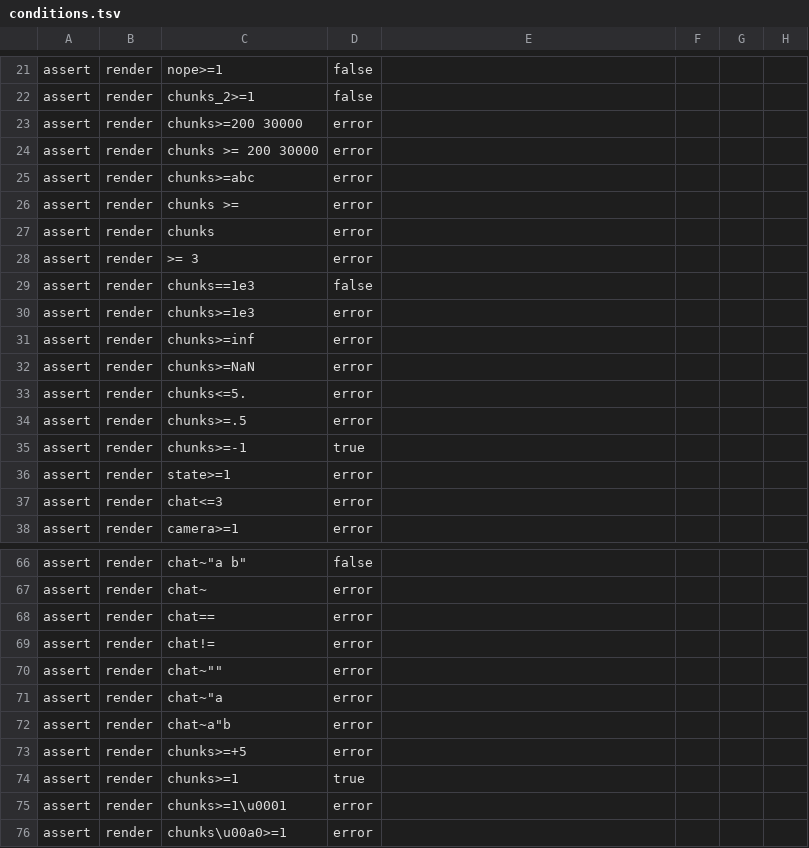
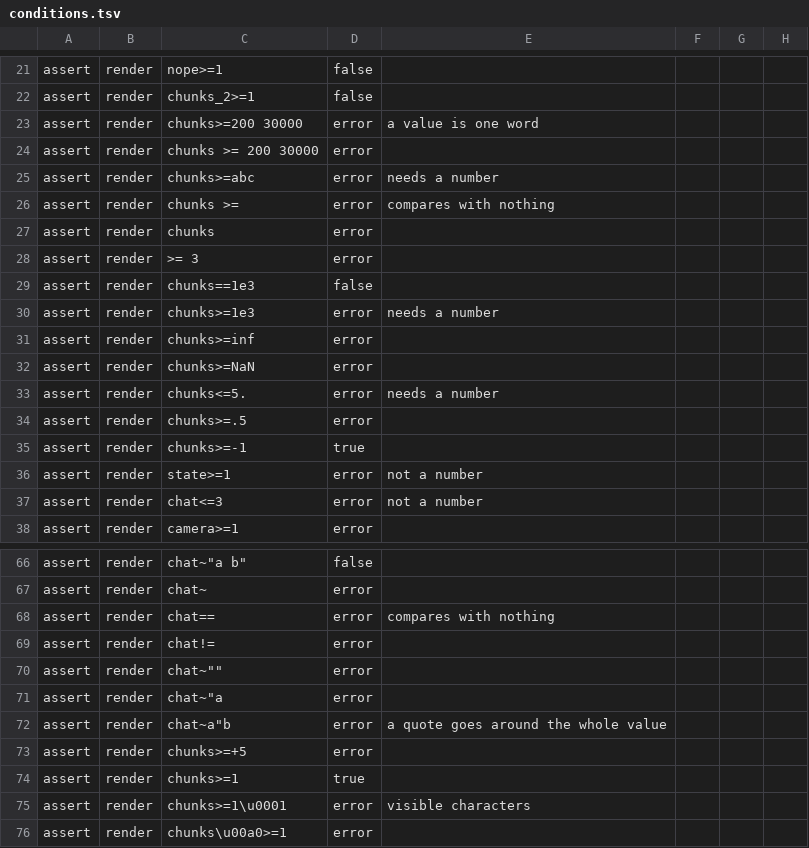
Before and after one commit to VoidMinecraft/VoidMC, a TSV file: void-clients/conditions.tsv, drawn as a sheet; only a part is shown, gaps mark what is left out; the diff covers the shown part only; the diff names each change by its address in the sheet, - before the commit and + after, or states it on an @@ line.

```diff
--- a/void-clients/conditions.tsv
+++ b/void-clients/conditions.tsv
-E23: (empty)
+E23: a value is one word
-E25: (empty)
+E25: needs a number
-E26: (empty)
+E26: compares with nothing
-E30: (empty)
+E30: needs a number
-E33: (empty)
+E33: needs a number
-E36:E37: (empty)
+E36:E37: not a number
-E68: (empty)
+E68: compares with nothing
-E72: (empty)
+E72: a quote goes around the whole value
-E75: (empty)
+E75: visible characters
```
Also changed, not shown: 3 edited cells elsewhere in this file, 3 other files.
